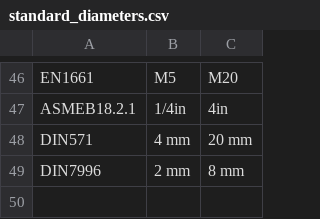
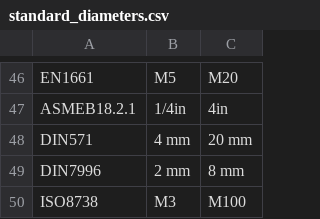
Before and after one commit to shaise/FreeCAD_FastenersWB, a CSV file: FsData/standard_diameters.csv, drawn as a sheet; only a part is shown, gaps mark what is left out; the diff names each change by its address in the sheet, - before the commit and + after, or states it on an @@ line.

```diff
--- a/FsData/standard_diameters.csv
+++ b/FsData/standard_diameters.csv
+row 50: ISO8738 | M3 | M100
```
Also changed, not shown: 5 other files.
